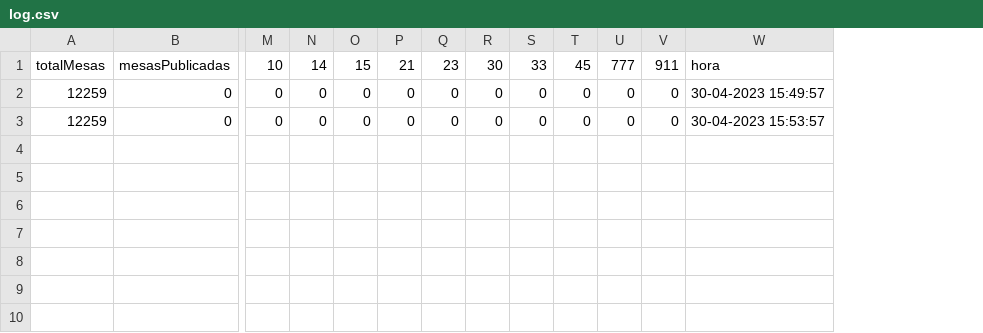
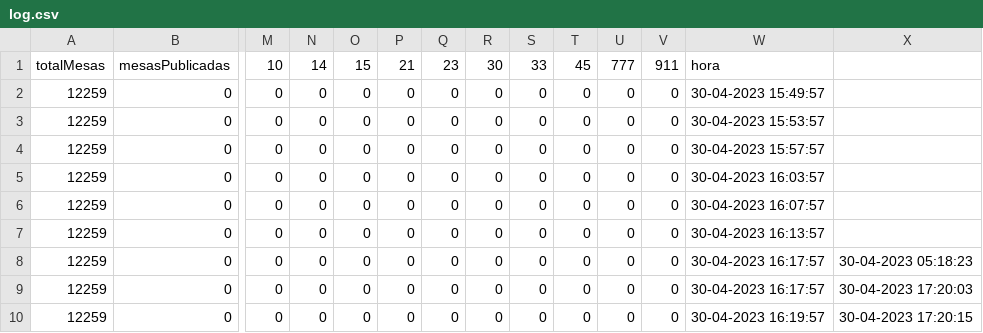
Before and after one commit to pkogan/scraper, a CSV file: salidaprespy2023/salida/log.csv, drawn as a sheet; only a part is shown, gaps mark what is left out; rows hold the shown columns only; the diff names each change by its address in the sheet, - before the commit and + after, or states it on an @@ line.

```diff
--- a/salidaprespy2023/salida/log.csv
+++ b/salidaprespy2023/salida/log.csv
+column X, empty
+row 4: 12259 | 0 | 0 | 0 | 0 | 0 | 0 | 0 | 0 | 0 | 0 | 0 | 30-04-2023 15:57:57
+row 5: 12259 | 0 | 0 | 0 | 0 | 0 | 0 | 0 | 0 | 0 | 0 | 0 | 30-04-2023 16:03:57
+row 6: 12259 | 0 | 0 | 0 | 0 | 0 | 0 | 0 | 0 | 0 | 0 | 0 | 30-04-2023 16:07:57
+row 7: 12259 | 0 | 0 | 0 | 0 | 0 | 0 | 0 | 0 | 0 | 0 | 0 | 30-04-2023 16:13:57
+row 8: 12259 | 0 | 0 | 0 | 0 | 0 | 0 | 0 | 0 | 0 | 0 | 0 | 30-04-2023 16:17:57 | 30-04-2023 05:18:23
+row 9: 12259 | 0 | 0 | 0 | 0 | 0 | 0 | 0 | 0 | 0 | 0 | 0 | 30-04-2023 16:17:57 | 30-04-2023 17:20:03
+row 10: 12259 | 0 | 0 | 0 | 0 | 0 | 0 | 0 | 0 | 0 | 0 | 0 | 30-04-2023 16:19:57 | 30-04-2023 17:20:15
```
Also changed, not shown: 8 other files.
